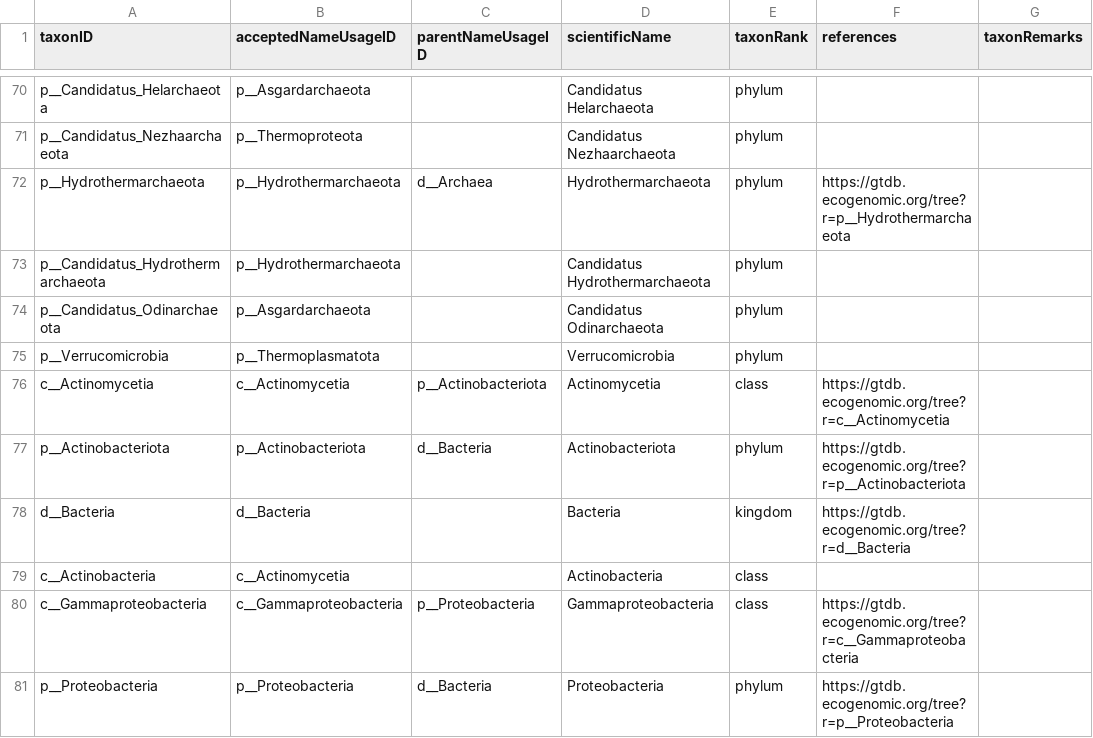
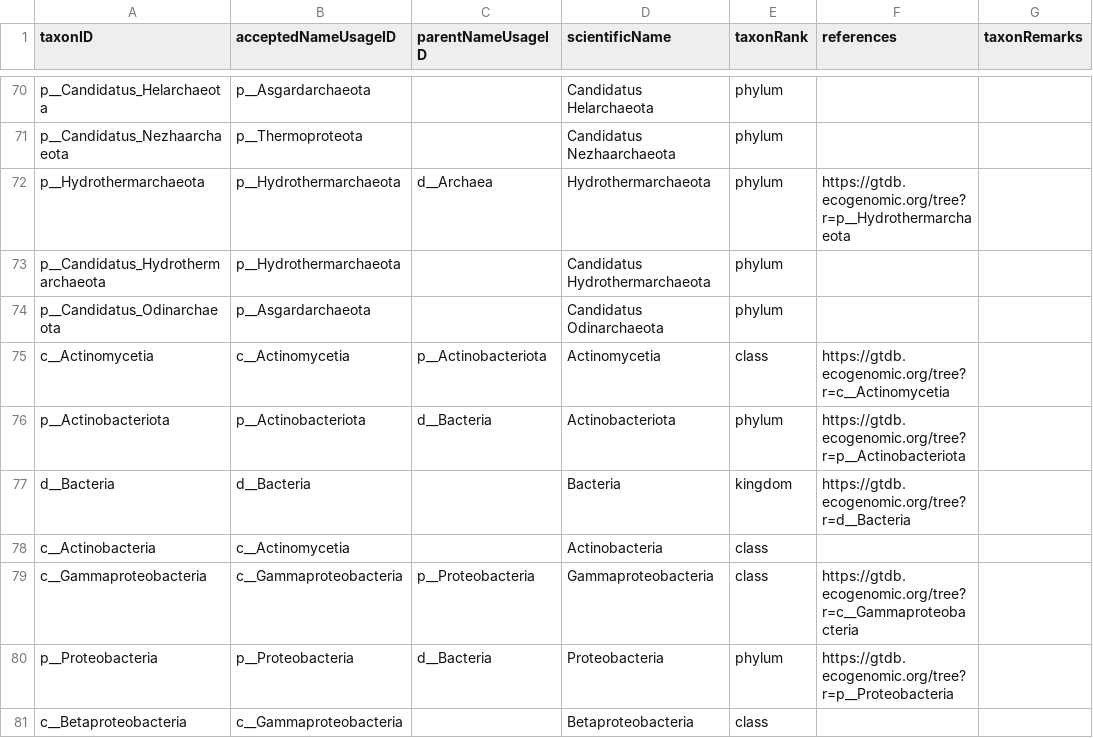
Before and after one commit to thomasstjerne/GTDB-supplement, a TSV file: taxon.tsv, drawn as a sheet; only a part is shown, gaps mark what is left out; the shorter side is filled out with more unchanged rows; the diff names each change by its address in the sheet, - before the commit and + after, or states it on an @@ line.

Commit message:
fixing up id/synonym issues

```diff
--- a/taxon.tsv
+++ b/taxon.tsv
-row 75: p__Verrucomicrobia | p__Thermoplasmatota |  | Verrucomicrobia | phylum
```
